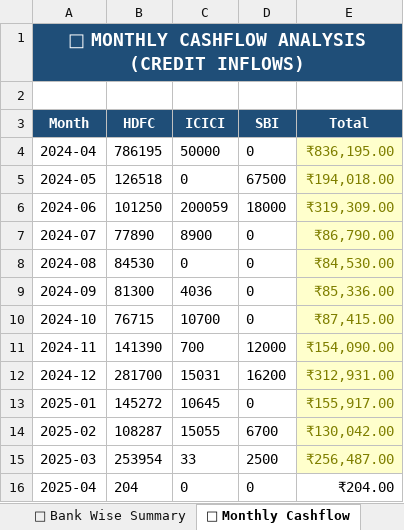
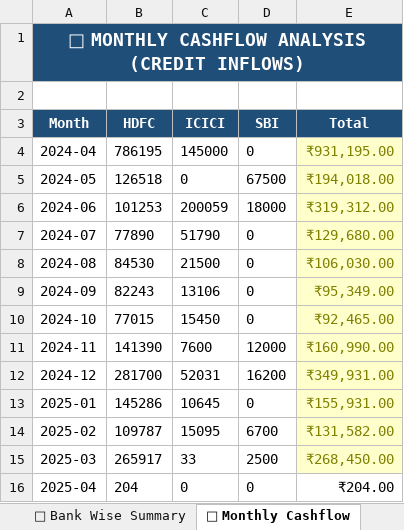
Before and after one commit to AjinkyaWagh9/CA-Bank-statement-Analyser, an Excel workbook: Consolidated_CA_Analysis.xlsx, sheet 📅 Monthly Cashflow, drawn as a sheet; values as stored, in another font and other column widths than the file's, no borders; table styles not drawn; the diff names each change by its address in the sheet, - before the commit and + after, or states it on an @@ line.

```diff
--- a/Consolidated_CA_Analysis.xlsx (sheet 📅 Monthly Cashflow)
+++ b/Consolidated_CA_Analysis.xlsx (sheet 📅 Monthly Cashflow)
-C4 (ICICI): 50000
+C4 (ICICI): 145000
-E4 (Total): ₹836,195.00
+E4 (Total): ₹931,195.00
-B6 (HDFC): 101250
+B6 (HDFC): 101253
-E6 (Total): ₹319,309.00
+E6 (Total): ₹319,312.00
-C7 (ICICI): 8900
+C7 (ICICI): 51790
-E7 (Total): ₹86,790.00
+E7 (Total): ₹129,680.00
-C8 (ICICI): 0
+C8 (ICICI): 21500
-E8 (Total): ₹84,530.00
+E8 (Total): ₹106,030.00
-B9 (HDFC): 81300
+B9 (HDFC): 82243
-C9 (ICICI): 4036
+C9 (ICICI): 13106
-E9 (Total): ₹85,336.00
+E9 (Total): ₹95,349.00
-B10 (HDFC): 76715
+B10 (HDFC): 77015
-C10 (ICICI): 10700
+C10 (ICICI): 15450
-E10 (Total): ₹87,415.00
+E10 (Total): ₹92,465.00
-C11 (ICICI): 700
+C11 (ICICI): 7600
-E11 (Total): ₹154,090.00
+E11 (Total): ₹160,990.00
-C12 (ICICI): 15031
+C12 (ICICI): 52031
-E12 (Total): ₹312,931.00
+E12 (Total): ₹349,931.00
-B13 (HDFC): 145272
+B13 (HDFC): 145286
-E13 (Total): ₹155,917.00
+E13 (Total): ₹155,931.00
-B14 (HDFC): 108287
+B14 (HDFC): 109787
-C14 (ICICI): 15055
+C14 (ICICI): 15095
-E14 (Total): ₹130,042.00
+E14 (Total): ₹131,582.00
-B15 (HDFC): 253954
+B15 (HDFC): 265917
-E15 (Total): ₹256,487.00
+E15 (Total): ₹268,450.00
```
Also changed, not shown: sheet 📋 All Transactions, sheet 📒 ICICI Transactions, sheet 📒 HDFC Transactions, sheet ⚠ Risk Flags, sheet 🚨 High Value Transactions, sheet 💸 Expense Analysis, 5 more sheets, 2 other files.
